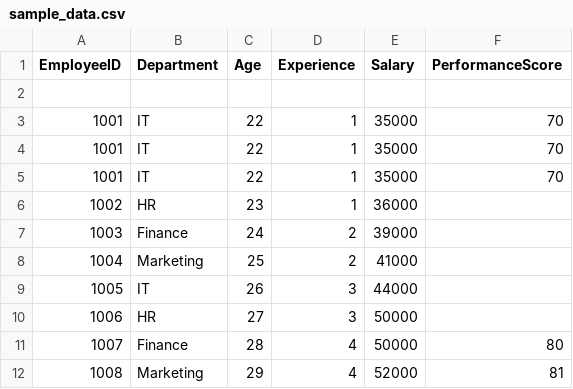
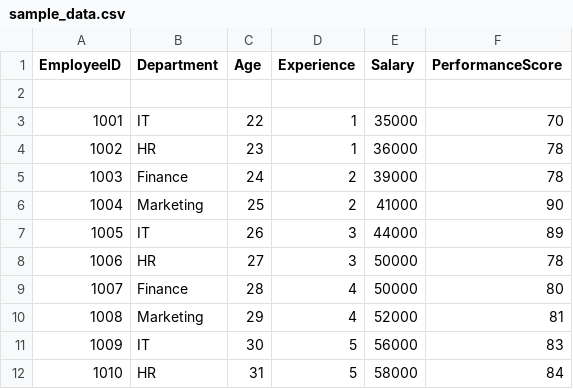
Before and after one commit to tejasripalli0-cmyk/InsightForge-AI, a CSV file: sample_data.csv, drawn as a sheet; only a part is shown; the shorter side is filled out with more unchanged rows.

Commit message:
Add performance scores for employees
Updated performance scores for several employees.

```diff
--- a/sample_data.csv
+++ b/sample_data.csv
@@ -3,9 +3,7 @@ EmployeeID,Department,Age,Experience,Salary,PerformanceScore
 1001,IT,22,1,35000,70
-1001,IT,22,1,35000,70
-1001,IT,22,1,35000,70
-1002,HR,23,1,36000,
-1003,Finance,24,2,39000,
-1004,Marketing,25,2,41000,
-1005,IT,26,3,44000,
-1006,HR,27,3,50000,
+1002,HR,23,1,36000,78
+1003,Finance,24,2,39000,78
+1004,Marketing,25,2,41000,90
+1005,IT,26,3,44000,89
+1006,HR,27,3,50000,78
 1007,Finance,28,4,50000,80
```
